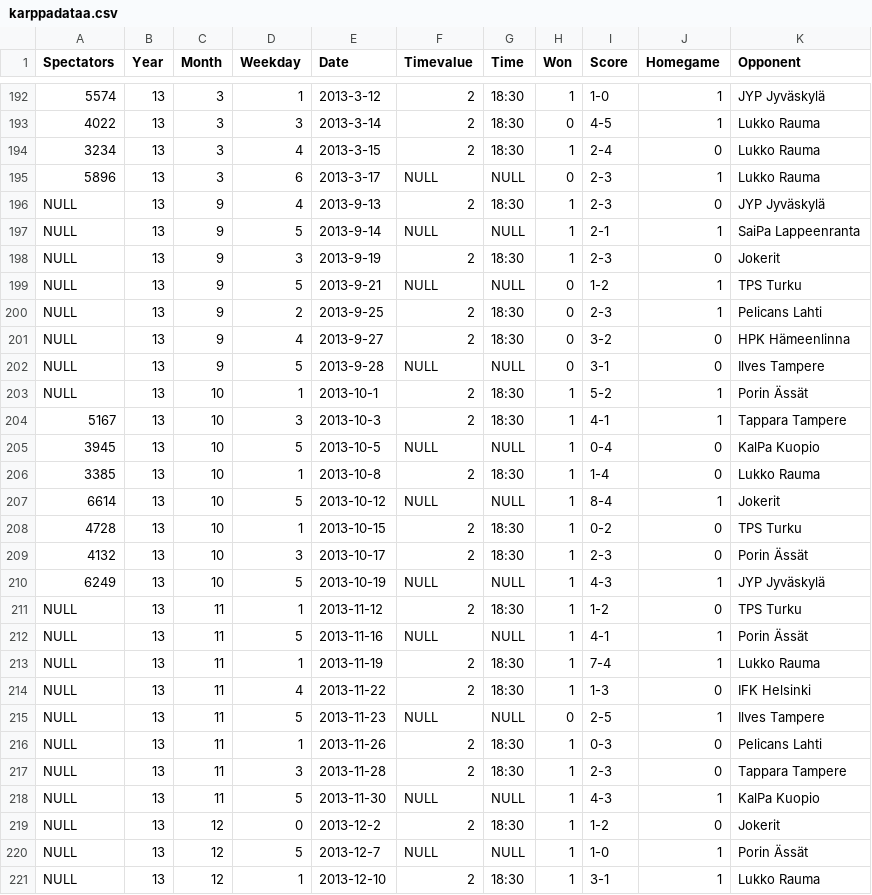
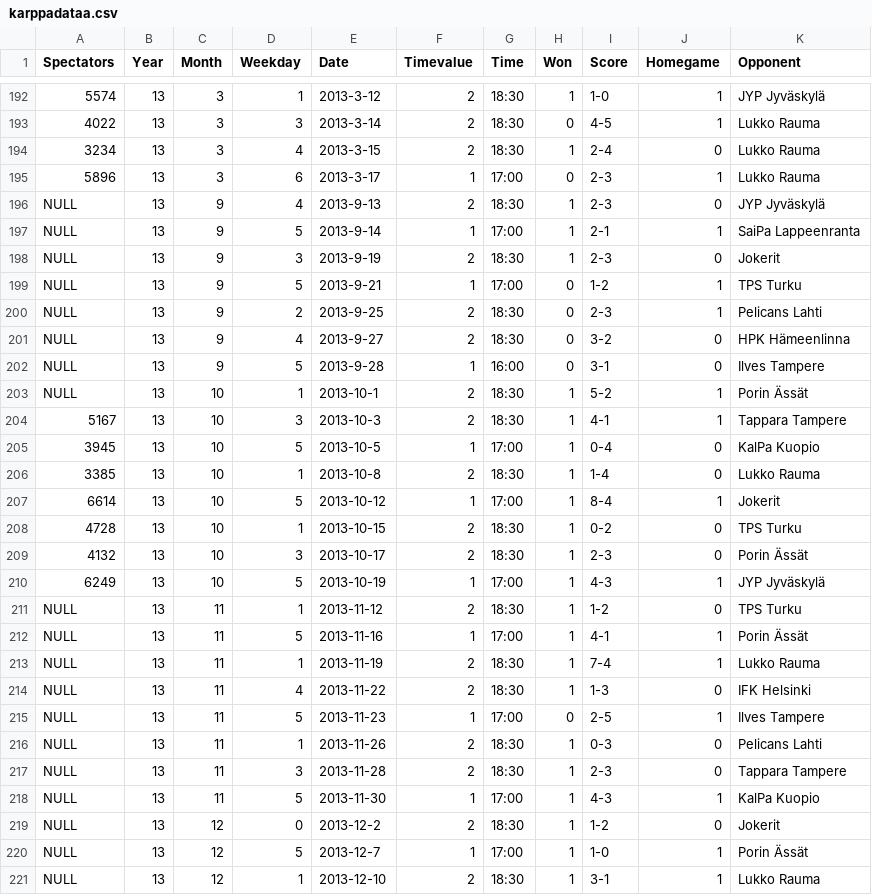
Before and after one commit to Jaleksi/Karppadataa, a CSV file: karppadataa.csv, drawn as a sheet; only a part is shown, gaps mark what is left out; the diff covers the shown part only.

Commit message:
karppadataa.csv

```diff
--- a/karppadataa.csv
+++ b/karppadataa.csv
@@ -194,28 +194,28 @@ Spectators,Year,Month,Weekday,Date,Timevalue,Time,Won,Score,Homegame,Opponent
 3234,13,3,4,2013-3-15,2,18:30,1,2-4,0,Lukko Rauma
-5896,13,3,6,2013-3-17,NULL,NULL,0,2-3,1,Lukko Rauma
+5896,13,3,6,2013-3-17,1,17:00,0,2-3,1,Lukko Rauma
 NULL,13,9,4,2013-9-13,2,18:30,1,2-3,0,JYP Jyväskylä
-NULL,13,9,5,2013-9-14,NULL,NULL,1,2-1,1,SaiPa Lappeenranta
+NULL,13,9,5,2013-9-14,1,17:00,1,2-1,1,SaiPa Lappeenranta
 NULL,13,9,3,2013-9-19,2,18:30,1,2-3,0,Jokerit
-NULL,13,9,5,2013-9-21,NULL,NULL,0,1-2,1,TPS Turku
+NULL,13,9,5,2013-9-21,1,17:00,0,1-2,1,TPS Turku
 NULL,13,9,2,2013-9-25,2,18:30,0,2-3,1,Pelicans Lahti
 NULL,13,9,4,2013-9-27,2,18:30,0,3-2,0,HPK Hämeenlinna
-NULL,13,9,5,2013-9-28,NULL,NULL,0,3-1,0,Ilves Tampere
+NULL,13,9,5,2013-9-28,1,16:00,0,3-1,0,Ilves Tampere
 NULL,13,10,1,2013-10-1,2,18:30,1,5-2,1,Porin Ässät
 5167,13,10,3,2013-10-3,2,18:30,1,4-1,1,Tappara Tampere
-3945,13,10,5,2013-10-5,NULL,NULL,1,0-4,0,KalPa Kuopio
+3945,13,10,5,2013-10-5,1,17:00,1,0-4,0,KalPa Kuopio
 3385,13,10,1,2013-10-8,2,18:30,1,1-4,0,Lukko Rauma
-6614,13,10,5,2013-10-12,NULL,NULL,1,8-4,1,Jokerit
+6614,13,10,5,2013-10-12,1,17:00,1,8-4,1,Jokerit
 4728,13,10,1,2013-10-15,2,18:30,1,0-2,0,TPS Turku
 4132,13,10,3,2013-10-17,2,18:30,1,2-3,0,Porin Ässät
-6249,13,10,5,2013-10-19,NULL,NULL,1,4-3,1,JYP Jyväskylä
+6249,13,10,5,2013-10-19,1,17:00,1,4-3,1,JYP Jyväskylä
 NULL,13,11,1,2013-11-12,2,18:30,1,1-2,0,TPS Turku
-NULL,13,11,5,2013-11-16,NULL,NULL,1,4-1,1,Porin Ässät
+NULL,13,11,5,2013-11-16,1,17:00,1,4-1,1,Porin Ässät
 NULL,13,11,1,2013-11-19,2,18:30,1,7-4,1,Lukko Rauma
 NULL,13,11,4,2013-11-22,2,18:30,1,1-3,0,IFK Helsinki
-NULL,13,11,5,2013-11-23,NULL,NULL,0,2-5,1,Ilves Tampere
+NULL,13,11,5,2013-11-23,1,17:00,0,2-5,1,Ilves Tampere
 NULL,13,11,1,2013-11-26,2,18:30,1,0-3,0,Pelicans Lahti
 NULL,13,11,3,2013-11-28,2,18:30,1,2-3,0,Tappara Tampere
-NULL,13,11,5,2013-11-30,NULL,NULL,1,4-3,1,KalPa Kuopio
+NULL,13,11,5,2013-11-30,1,17:00,1,4-3,1,KalPa Kuopio
 NULL,13,12,0,2013-12-2,2,18:30,1,1-2,0,Jokerit
-NULL,13,12,5,2013-12-7,NULL,NULL,1,1-0,1,Porin Ässät
+NULL,13,12,5,2013-12-7,1,17:00,1,1-0,1,Porin Ässät
 NULL,13,12,1,2013-12-10,2,18:30,1,3-1,1,Lukko Rauma
```
Also changed, not shown: 18 edited cells elsewhere in this file.
